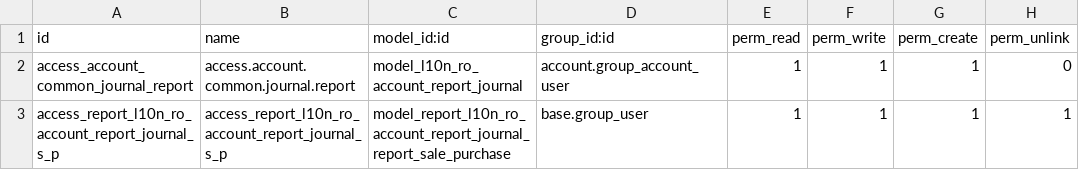
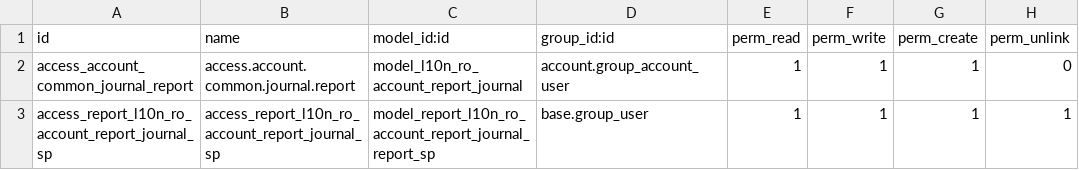
Before and after one commit to OdooERPRomania/l10n-romania, a CSV file: l10n_ro_account_report_journal/security/ir.model.access.csv, drawn as a sheet.

Commit message:
Update model name.

```diff
--- a/l10n_ro_account_report_journal/security/ir.model.access.csv
+++ b/l10n_ro_account_report_journal/security/ir.model.access.csv
@@ -2,2 +2,2 @@ id,name,model_id:id,group_id:id,perm_read,perm_write,perm_create,perm_unlink
 access_account_common_journal_report,access.account.common.journal.report,model_l10n_ro_account_report_journal,account.group_account_user,1,1,1,0
-access_report_l10n_ro_account_report_journal_s_p,access_report_l10n_ro_account_report_journal_s_p,model_report_l10n_ro_account_report_journal_report_sale_purchase,base.group_user,1,1,1,1
+access_report_l10n_ro_account_report_journal_sp,access_report_l10n_ro_account_report_journal_sp,model_report_l10n_ro_account_report_journal_report_sp,base.group_user,1,1,1,1
```
Also changed, not shown: 4 other files.
